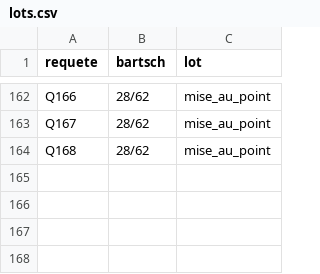
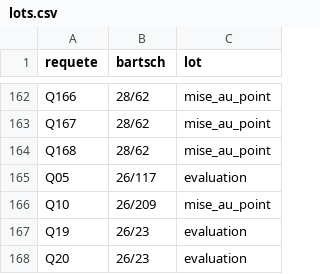
Before and after one commit to maribakulj/xanto, a CSV file: recherche-sources/lots.csv, drawn as a sheet; only a part is shown, gaps mark what is left out.

```diff
--- a/recherche-sources/lots.csv
+++ b/recherche-sources/lots.csv
@@ -164 +164,5 @@ Q167,28/62,mise_au_point
 Q168,28/62,mise_au_point
+Q05,26/117,evaluation
+Q10,26/209,mise_au_point
+Q19,26/23,evaluation
+Q20,26/23,evaluation
```
Also changed, not shown: 5 other files.
